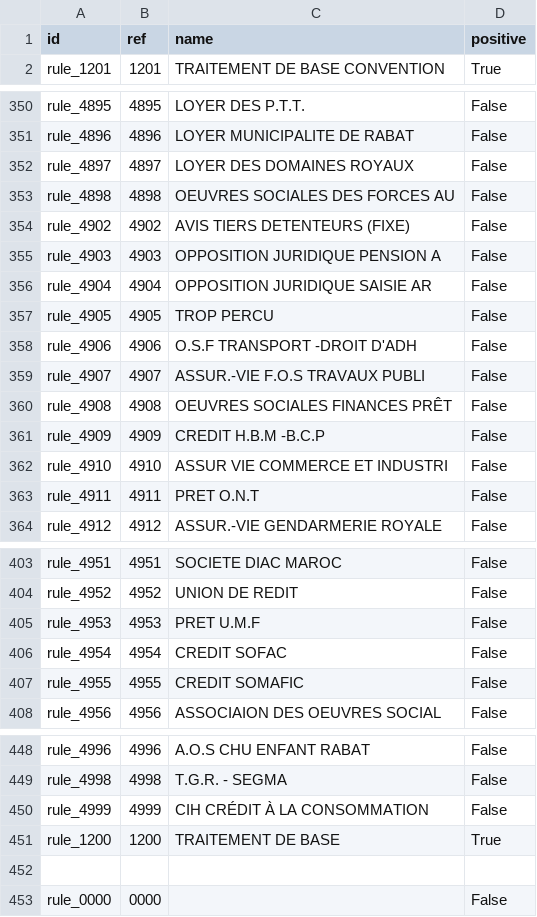
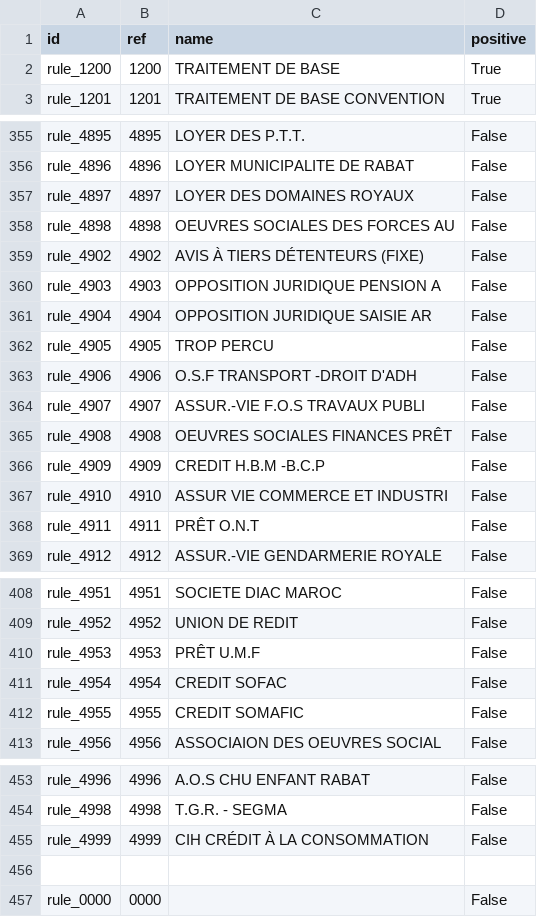
Before and after one commit to ma-mission/openerp-addons, a CSV file: hr_payroll_ma/data/hr.salary.rule.csv, drawn as a sheet; only a part is shown, gaps mark what is left out; the diff covers the shown part only.

Commit message:
hr: various fixes
* new grades database
* salary rule data corrections
* use all 22 fields when importing salaries' history files

```diff
--- a/hr_payroll_ma/data/hr.salary.rule.csv
+++ b/hr_payroll_ma/data/hr.salary.rule.csv
@@ -1,2 +1,3 @@
 id,ref,name,positive
+rule_1200,1200,TRAITEMENT DE BASE,True
 rule_1201,1201,TRAITEMENT DE BASE CONVENTION,True
@@ -353,3 +358,3 @@ rule_4897,4897,LOYER DES DOMAINES ROYAUX,False
 rule_4898,4898,OEUVRES SOCIALES DES FORCES AU,False
-rule_4902,4902,AVIS  TIERS DETENTEURS (FIXE),False
+rule_4902,4902,AVIS À TIERS DÉTENTEURS (FIXE),False
 rule_4903,4903,OPPOSITION JURIDIQUE PENSION A,False
@@ -362,3 +367,3 @@ rule_4909,4909,CREDIT H.B.M -B.C.P,False
 rule_4910,4910,ASSUR VIE COMMERCE ET INDUSTRI,False
-rule_4911,4911,PRET O.N.T,False
+rule_4911,4911,PRÊT O.N.T,False
 rule_4912,4912,ASSUR.-VIE GENDARMERIE ROYALE,False
@@ -404,3 +409,3 @@ rule_4951,4951,SOCIETE DIAC MAROC,False
 rule_4952,4952,UNION DE REDIT,False
-rule_4953,4953,PRET U.M.F,False
+rule_4953,4953,PRÊT U.M.F,False
 rule_4954,4954,CREDIT SOFAC,False
@@ -450,3 +455,2 @@ rule_4998,4998,T.G.R. - SEGMA,False
 rule_4999,4999,CIH CRÉDIT À LA CONSOMMATION,False
-rule_1200,1200,TRAITEMENT DE BASE,True
 
```
Also changed, not shown: 4 added rows and 10 edited cells elsewhere in this file, 3 other files.
